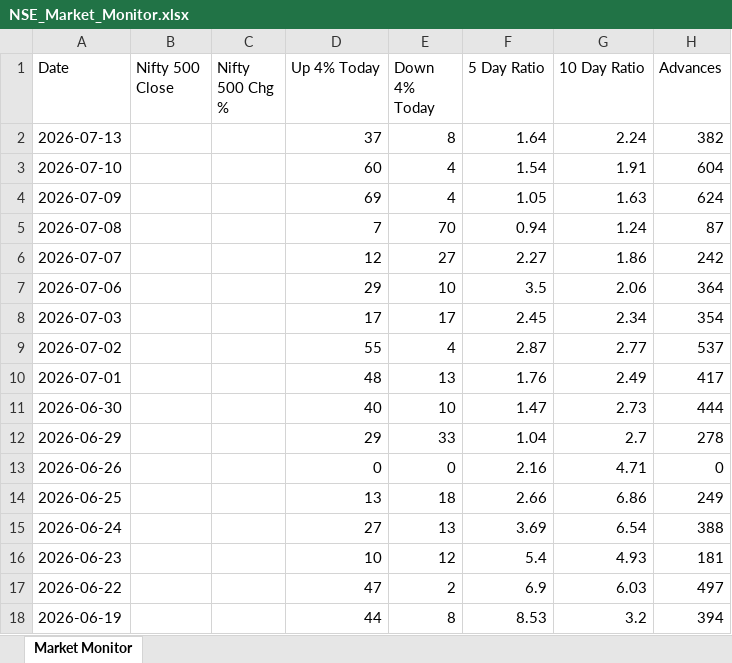
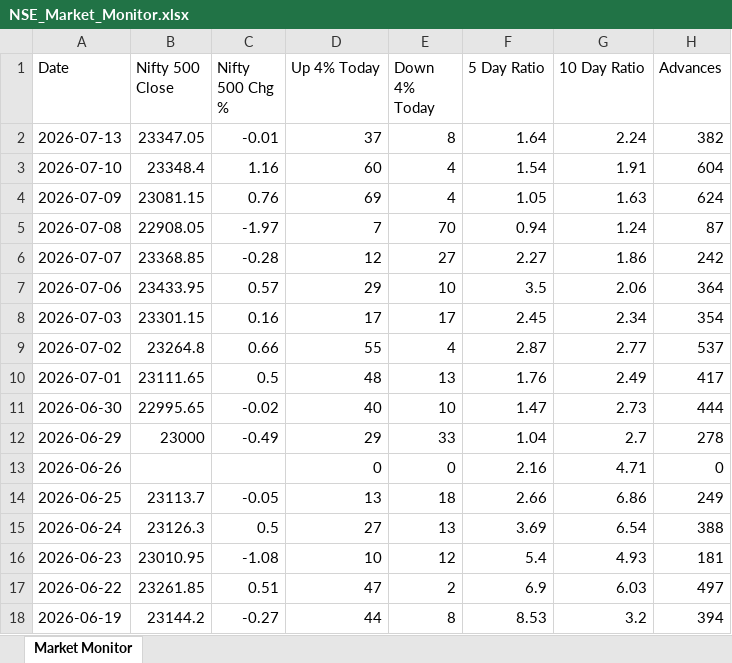
Before and after one commit to chethanshivaraju94-netizen/nse-market-monitor, an Excel workbook: NSE_Market_Monitor.xlsx, sheet Market Monitor, drawn as a sheet; only a part is shown; values as stored, in another font and other column widths than the file's, no cell formats; conditional formats not drawn; the diff covers the shown part only; the diff names each change by its address in the sheet, - before the commit and + after, or states it on an @@ line.

Commit message:
Automated daily update: 2026-07-13

```diff
--- a/NSE_Market_Monitor.xlsx (sheet Market Monitor)
+++ b/NSE_Market_Monitor.xlsx (sheet Market Monitor)
-B2 (Nifty 500 Close): (empty)
+B2 (Nifty 500 Close): 23347.05
-C2 (Nifty 500 Chg %): (empty)
+C2 (Nifty 500 Chg %): -0.01
-B3 (Nifty 500 Close): (empty)
+B3 (Nifty 500 Close): 23348.4
-C3 (Nifty 500 Chg %): (empty)
+C3 (Nifty 500 Chg %): 1.16
-B4 (Nifty 500 Close): (empty)
+B4 (Nifty 500 Close): 23081.15
-C4 (Nifty 500 Chg %): (empty)
+C4 (Nifty 500 Chg %): 0.76
-B5 (Nifty 500 Close): (empty)
+B5 (Nifty 500 Close): 22908.05
-C5 (Nifty 500 Chg %): (empty)
+C5 (Nifty 500 Chg %): -1.97
-B6 (Nifty 500 Close): (empty)
+B6 (Nifty 500 Close): 23368.85
-C6 (Nifty 500 Chg %): (empty)
+C6 (Nifty 500 Chg %): -0.28
-B7 (Nifty 500 Close): (empty)
+B7 (Nifty 500 Close): 23433.95
-C7 (Nifty 500 Chg %): (empty)
+C7 (Nifty 500 Chg %): 0.57
-B8 (Nifty 500 Close): (empty)
+B8 (Nifty 500 Close): 23301.15
-C8 (Nifty 500 Chg %): (empty)
+C8 (Nifty 500 Chg %): 0.16
-B9 (Nifty 500 Close): (empty)
+B9 (Nifty 500 Close): 23264.8
-C9 (Nifty 500 Chg %): (empty)
+C9 (Nifty 500 Chg %): 0.66
-B10 (Nifty 500 Close): (empty)
+B10 (Nifty 500 Close): 23111.65
-C10 (Nifty 500 Chg %): (empty)
+C10 (Nifty 500 Chg %): 0.5
-B11 (Nifty 500 Close): (empty)
+B11 (Nifty 500 Close): 22995.65
-C11 (Nifty 500 Chg %): (empty)
+C11 (Nifty 500 Chg %): -0.02
-B12 (Nifty 500 Close): (empty)
+B12 (Nifty 500 Close): 23000
-C12 (Nifty 500 Chg %): (empty)
+C12 (Nifty 500 Chg %): -0.49
-B14 (Nifty 500 Close): (empty)
+B14 (Nifty 500 Close): 23113.7
-C14 (Nifty 500 Chg %): (empty)
+C14 (Nifty 500 Chg %): -0.05
-B15 (Nifty 500 Close): (empty)
+B15 (Nifty 500 Close): 23126.3
-C15 (Nifty 500 Chg %): (empty)
+C15 (Nifty 500 Chg %): 0.5
-B16 (Nifty 500 Close): (empty)
+B16 (Nifty 500 Close): 23010.95
-C16 (Nifty 500 Chg %): (empty)
+C16 (Nifty 500 Chg %): -1.08
-B17 (Nifty 500 Close): (empty)
+B17 (Nifty 500 Close): 23261.85
-C17 (Nifty 500 Chg %): (empty)
+C17 (Nifty 500 Chg %): 0.51
-B18 (Nifty 500 Close): (empty)
+B18 (Nifty 500 Close): 23144.2
-C18 (Nifty 500 Chg %): (empty)
+C18 (Nifty 500 Chg %): -0.27
```
Also changed, not shown: 94 edited cells elsewhere in this sheet, cell formats.
